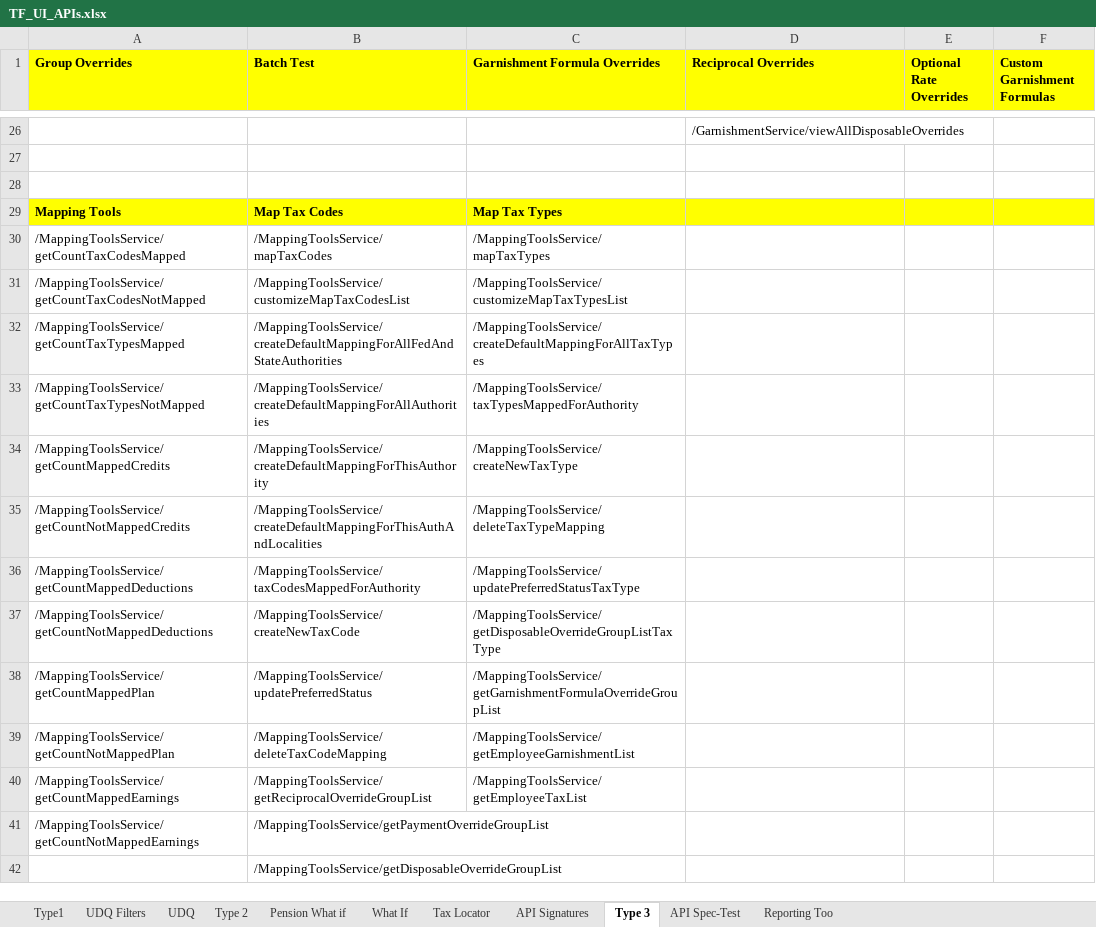
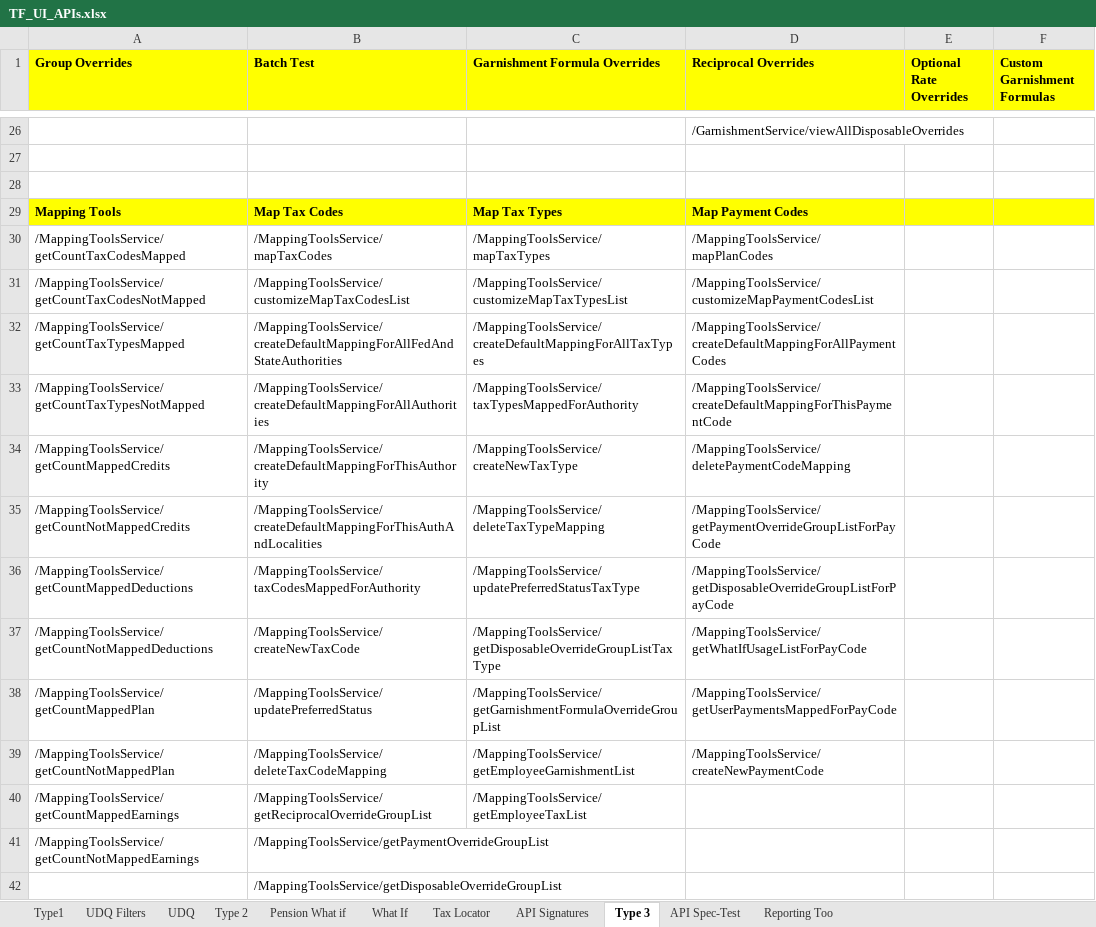
Before and after one commit to winitnaek/tf-new-arch-artifacts-TFPH215042021, an Excel workbook: TF_UI_APIs.xlsx, sheet Type 3, drawn as a sheet; only a part is shown, gaps mark what is left out; values as stored, in another font and other column widths than the file's, no borders; the diff names each change by its address in the sheet, - before the commit and + after, or states it on an @@ line.

Commit message:
Mapping Tools API

```diff
--- a/TF_UI_APIs.xlsx (sheet Type 3)
+++ b/TF_UI_APIs.xlsx (sheet Type 3)
-D29 (Reciprocal Overrides): (empty)
+D29 (Reciprocal Overrides): Map Payment Codes
-D30 (Reciprocal Overrides): (empty)
+D30 (Reciprocal Overrides): /MappingToolsService/mapPlanCodes
-D31 (Reciprocal Overrides): (empty)
+D31 (Reciprocal Overrides): /MappingToolsService/customizeMapPaymentCodesList
-D32 (Reciprocal Overrides): (empty)
+D32 (Reciprocal Overrides): /MappingToolsService/createDefaultMappingForAllPaymentCodes
-D33 (Reciprocal Overrides): (empty)
+D33 (Reciprocal Overrides): /MappingToolsService/createDefaultMappingForThisPaymentCode
-D34 (Reciprocal Overrides): (empty)
+D34 (Reciprocal Overrides): /MappingToolsService/deletePaymentCodeMapping
-D35 (Reciprocal Overrides): (empty)
+D35 (Reciprocal Overrides): /MappingToolsService/getPaymentOverrideGroupListForPayCode
-D36 (Reciprocal Overrides): (empty)
+D36 (Reciprocal Overrides): /MappingToolsService/getDisposableOverrideGroupListForPayCode
-D37 (Reciprocal Overrides): (empty)
+D37 (Reciprocal Overrides): /MappingToolsService/getWhatIfUsageListForPayCode
-D38 (Reciprocal Overrides): (empty)
+D38 (Reciprocal Overrides): /MappingToolsService/getUserPaymentsMappedForPayCode
-D39 (Reciprocal Overrides): (empty)
+D39 (Reciprocal Overrides): /MappingToolsService/createNewPaymentCode
```
